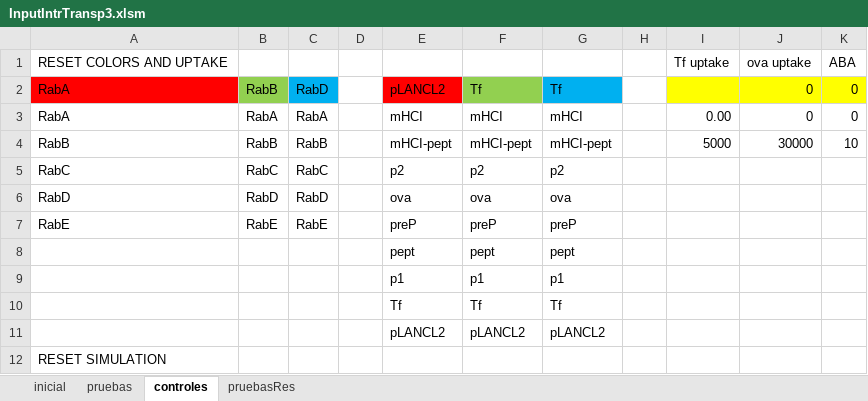
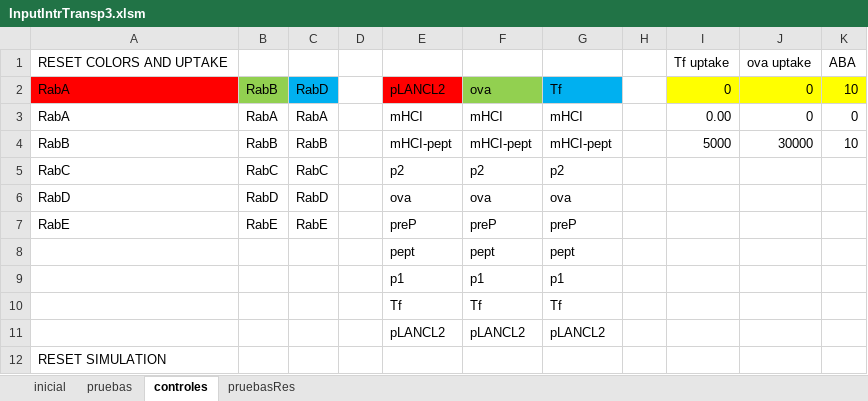
Before and after one commit to ihem-institute/immunity, an Excel workbook: InputIntrTransp3.xlsm, sheet controles, drawn as a sheet; values as stored, in another font and other column widths than the file's, no borders; the diff names each change by its address in the sheet, - before the commit and + after, or states it on an @@ line.

```diff
--- a/InputIntrTransp3.xlsm (sheet controles)
+++ b/InputIntrTransp3.xlsm (sheet controles)
-F2: Tf
+F2: ova
-I2: (empty)
+I2: 0
-K2: 0
+K2: 10
```
Also changed, not shown: sheet inicial, sheet pruebas, 17 other files.
